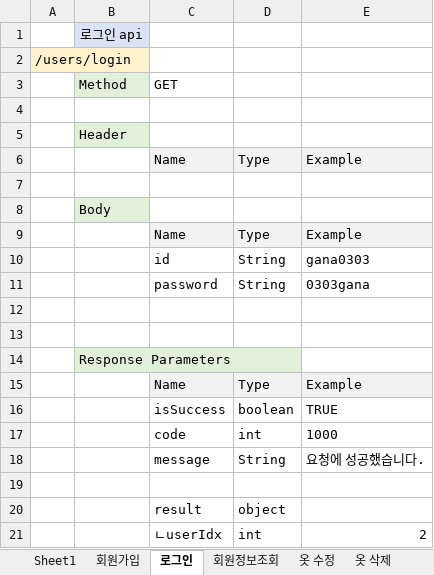
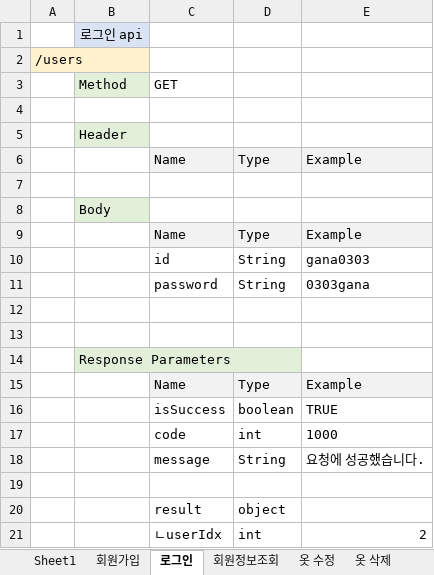
Before and after one commit to choign3123/SE_7, an Excel workbook: 클래스_다이어그램/api명세서.xlsx, sheet 로그인, drawn as a sheet; values as stored, in another font and other column widths than the file's, no borders; the diff names each change by its address in the sheet, - before the commit and + after, or states it on an @@ line.

```diff
--- a/클래스_다이어그램/api명세서.xlsx (sheet 로그인)
+++ b/클래스_다이어그램/api명세서.xlsx (sheet 로그인)
-A2: /users/login
+A2: /users
```
Also changed, not shown: sheet Sheet1, sheet 옷 수정, sheet 옷 등록, sheet 회원가입, 1 other file.
